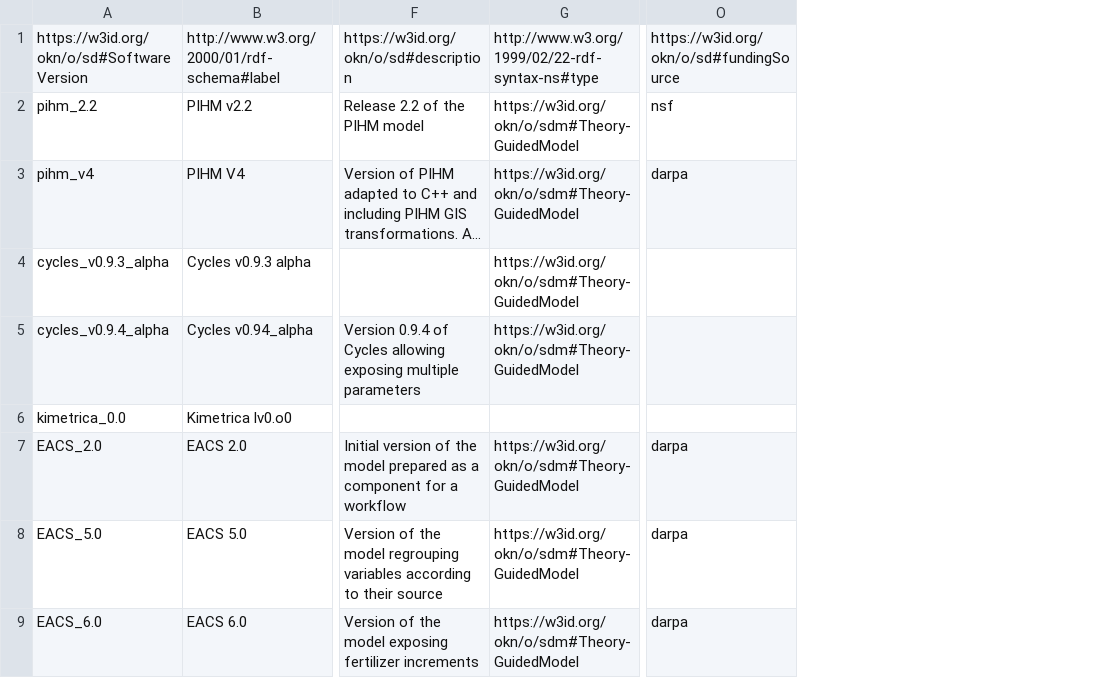
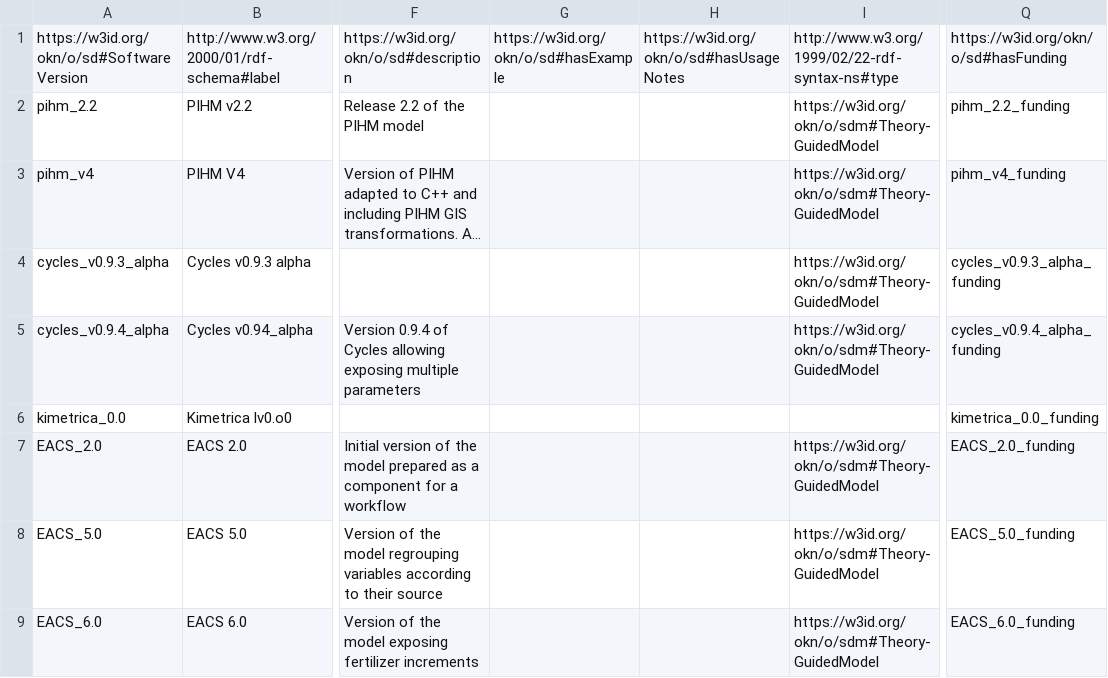
Before and after one commit to mintproject/ModelCatalog, a CSV file: Data/ModelVersion.csv, drawn as a sheet; only a part is shown, gaps mark what is left out; long unchanged cells end in …; removed rows and columns are numbered as before the commit, all else as after; the diff names each change by its address in the sheet, - before the commit and + after, or states it on an @@ line.

Commit message:
Added the means to describe notes, examples and more detailed funding.

```diff
--- a/Data/ModelVersion.csv
+++ b/Data/ModelVersion.csv
+column G, row 1: https://w3id.org/okn/o/sd#hasExample
+column H, row 1: https://w3id.org/okn/o/sd#hasUsageNotes
-column O, rows 1-9: https://w3id.org/okn/o/sd#fundingSource | nsf | darpa |  |  |  | darpa | darpa | darpa
+column Q, rows 1-9: https://w3id.org/okn/o/sd#hasFunding | pihm_2.2_funding | pihm_v4_funding | cycles_v0.9.3_alpha_funding | cycles_v0.9.4_alpha_funding | kimetrica_0.0_funding | EACS_2.0_funding | EACS_5.0_funding | EACS_6.0_funding
```
Also changed, not shown: Data/Model.csv, Data/ModelConfiguration.csv, 1 other file.
